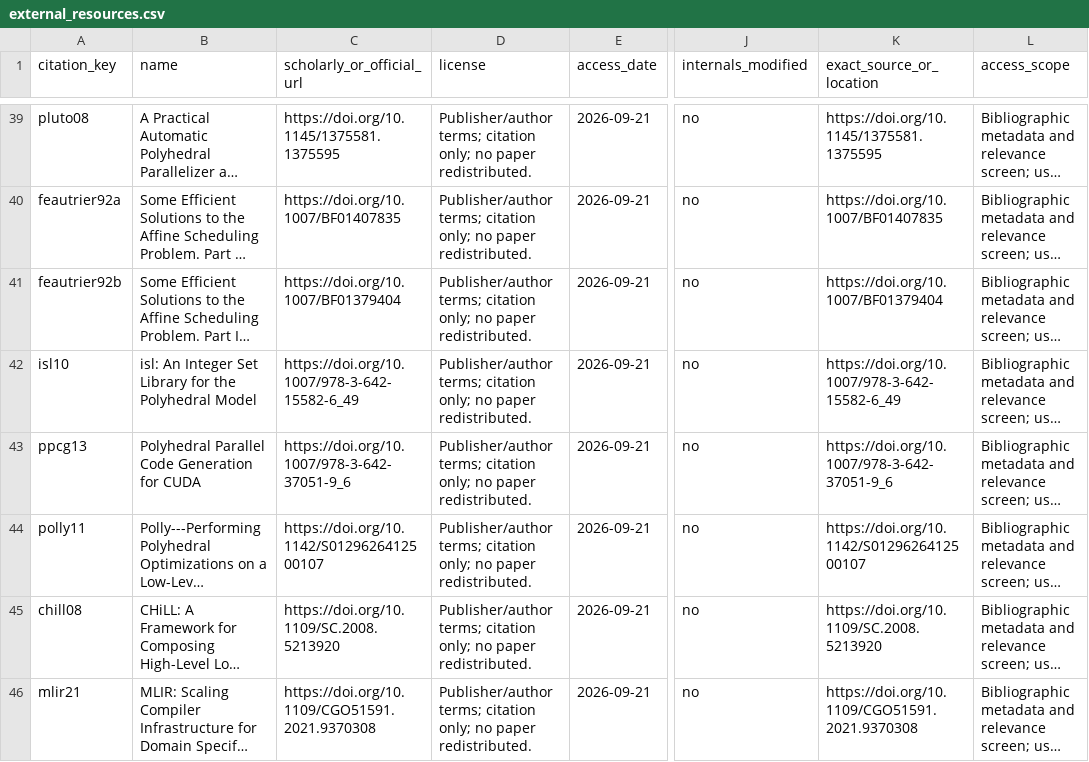
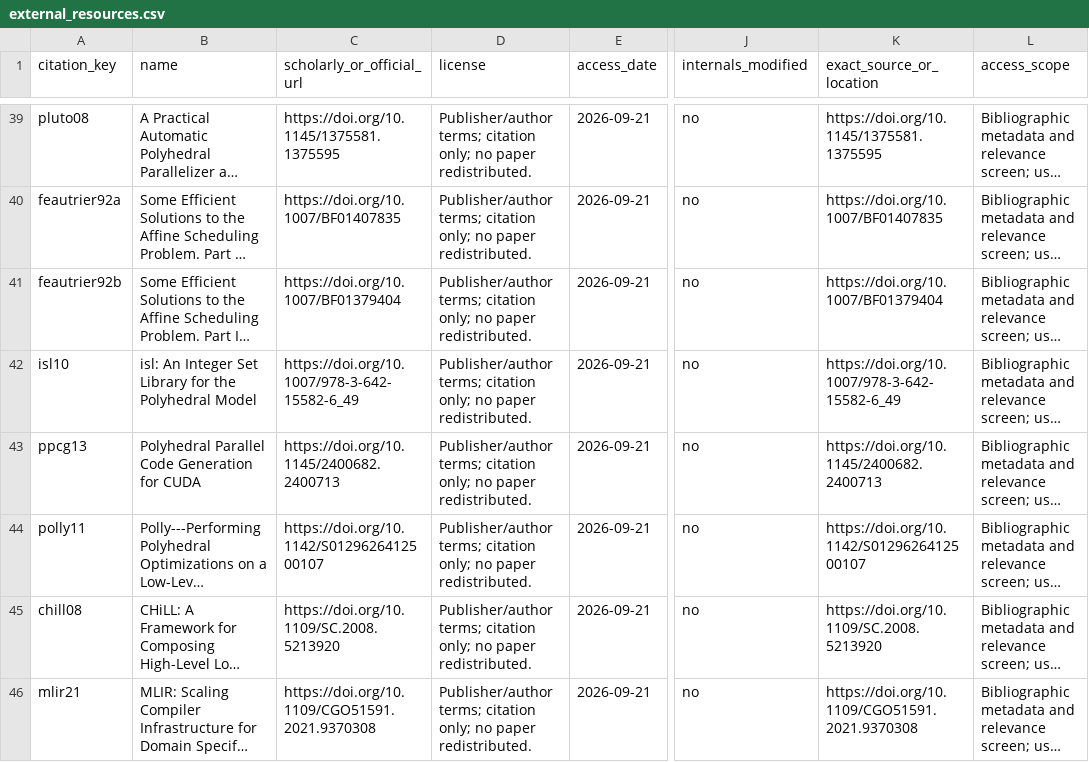
Before and after one commit to Haoyi-Zhang/TensorRestore, a CSV file: external_resources.csv, drawn as a sheet; only a part is shown, gaps mark what is left out; long unchanged cells end in …; the diff names each change by its address in the sheet, - before the commit and + after, or states it on an @@ line.

```diff
--- a/external_resources.csv
+++ b/external_resources.csv
-C43 (scholarly_or_official_url): https://doi.org/10.1007/978-3-642-37051-9_6
+C43 (scholarly_or_official_url): https://doi.org/10.1145/2400682.2400713
-K43 (exact_source_or_location): https://doi.org/10.1007/978-3-642-37051-9_6
+K43 (exact_source_or_location): https://doi.org/10.1145/2400682.2400713
```
Also changed, not shown: reference_inventory.csv, 2 other files.
